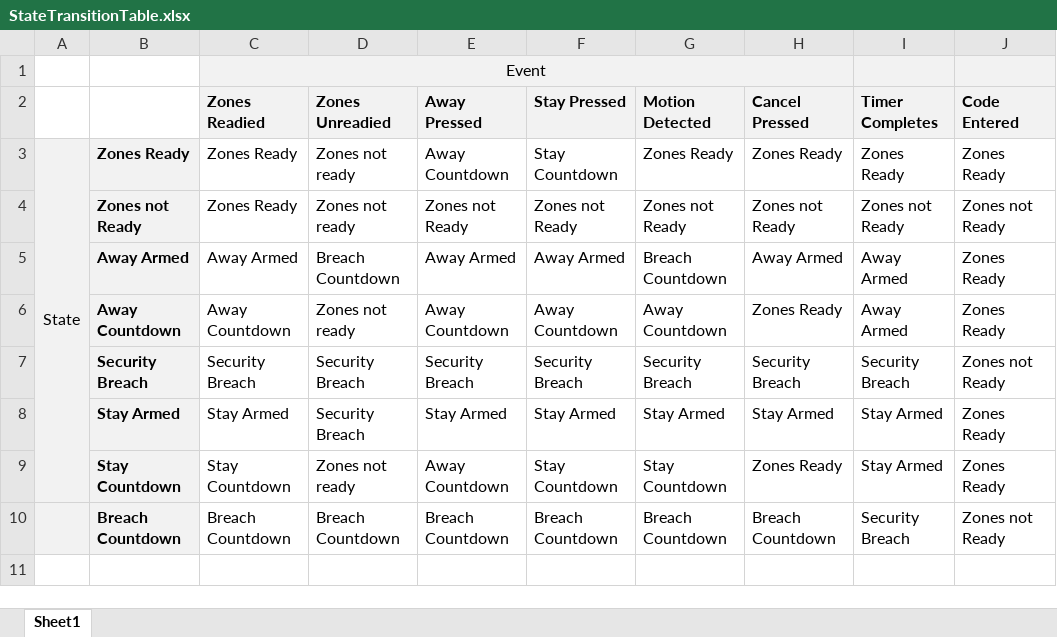
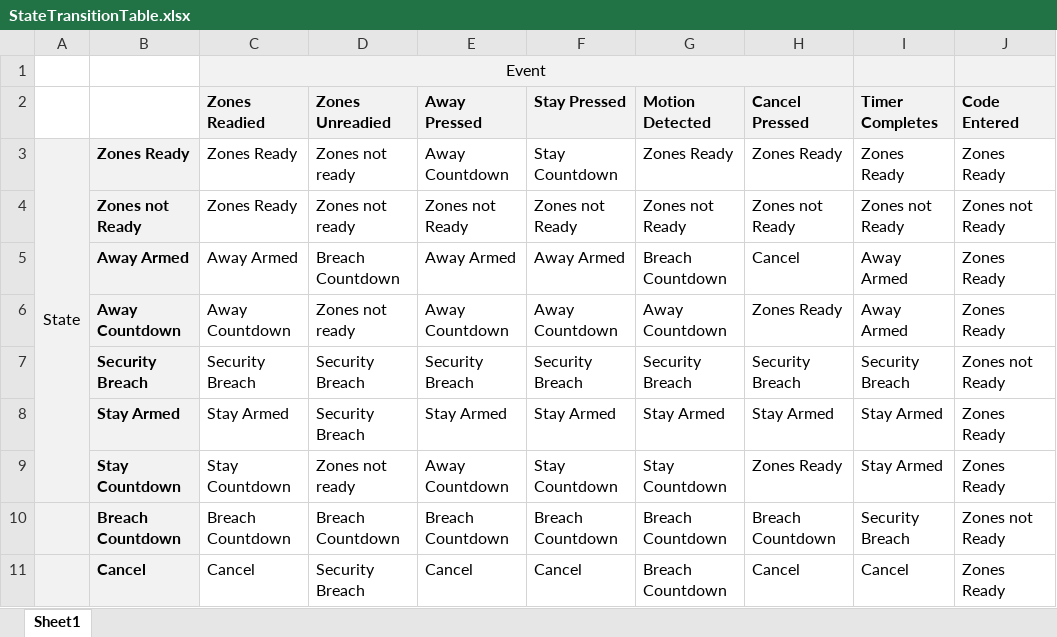
Before and after one commit to vinnyyo/GroupProject2, an Excel workbook: Doc/StateTransitionTable.xlsx, sheet Sheet1, drawn as a sheet; values as stored, in another font and other column widths than the file's, no borders; the diff names each change by its address in the sheet, - before the commit and + after, or states it on an @@ line.

Commit message:
cancel culture

```diff
--- a/Doc/StateTransitionTable.xlsx (sheet Sheet1)
+++ b/Doc/StateTransitionTable.xlsx (sheet Sheet1)
-H5 (Cancel Pressed): Away Armed
+H5 (Cancel Pressed): Cancel
+row 11:  | Cancel | Cancel | Security Breach | Cancel | Cancel | Breach Countdown | Cancel | Cancel | Zones Ready
```
Also changed, not shown: 1 other file.
